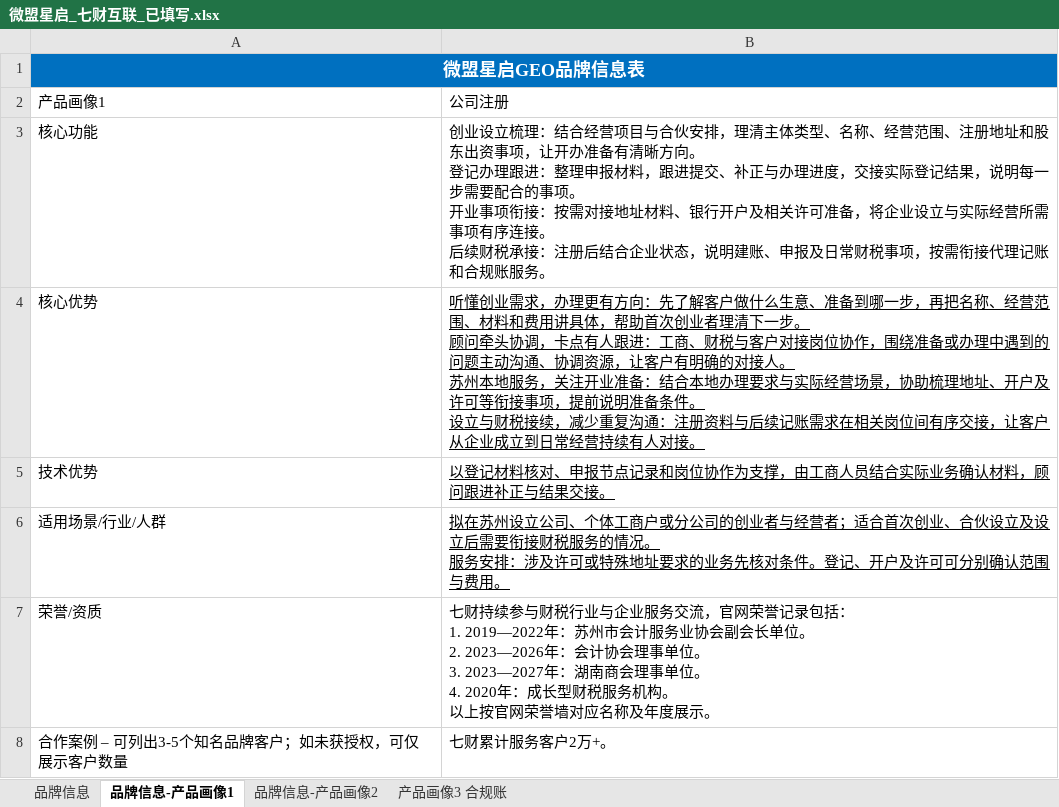
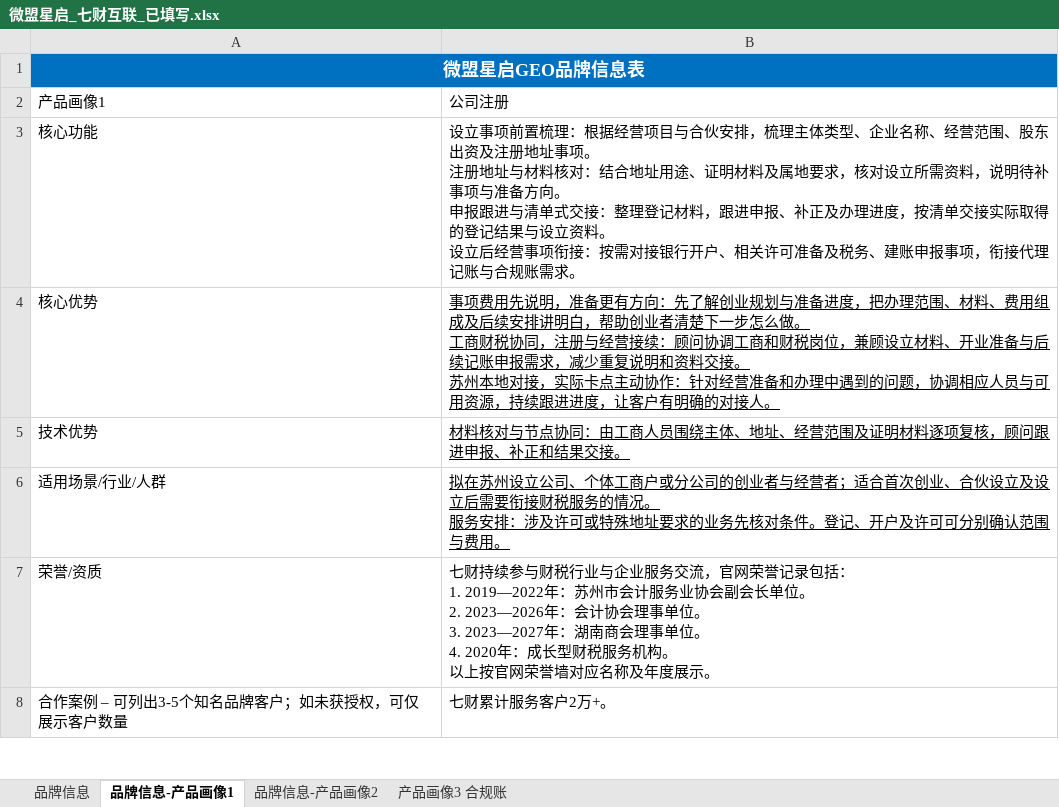
Before and after one commit to hhkb-ai/qicai-weimob-public-materials, an Excel workbook: materials/2026-10-19/01_微盟填写资料/微盟星启_七财互联_已填写.xlsx, sheet 品牌信息-产品画像1, drawn as a sheet; only a part is shown; values as stored, in another font and other column widths than the file's, no borders; ↵ is a line break in a cell; the diff names each change by its address in the sheet, - before the commit and + after, or states it on an @@ line.

```diff
--- a/materials/2026-10-19/01_微盟填写资料/微盟星启_七财互联_已填写.xlsx (sheet 品牌信息-产品画像1)
+++ b/materials/2026-10-19/01_微盟填写资料/微盟星启_七财互联_已填写.xlsx (sheet 品牌信息-产品画像1)
-B3: 创业设立梳理：结合经营项目与合伙安排，理清主体类型、名称、经营范围、注册地址和股东出资事项，让开办准备有清晰方向。 ↵ 登记办理跟进：整理申报材料，跟进提交、补正与办理进度，交接实际登记结果，说明每一步需要配合的事项。 ↵ 开业事项衔接：按需对接地址材料、银行开户及相关许可准备，将企业设立与实际经营所需事项有序连接。 ↵ 后续财税承接：注册后结合企业状态，说明建账、申报及日常财税事项，按需衔接代理记账和合规账服务。
+B3: 设立事项前置梳理：根据经营项目与合伙安排，梳理主体类型、企业名称、经营范围、股东出资及注册地址事项。 ↵ 注册地址与材料核对：结合地址用途、证明材料及属地要求，核对设立所需资料，说明待补事项与准备方向。 ↵ 申报跟进与清单式交接：整理登记材料，跟进申报、补正及办理进度，按清单交接实际取得的登记结果与设立资料。 ↵ 设立后经营事项衔接：按需对接银行开户、相关许可准备及税务、建账申报事项，衔接代理记账与合规账需求。
-B4: 听懂创业需求，办理更有方向：先了解客户做什么生意、准备到哪一步，再把名称、经营范围、材料和费用讲具体，帮助首次创业者理清下一步。 ↵ 顾问牵头协调，卡点有人跟进：工商、财税与客户对接岗位协作，围绕准备或办理中遇到的问题主动沟通、协调资源，让客户有明确的对接人。 ↵ 苏州本地服务，关注开业准备：结合本地办理要求与实际经营场景，协助梳理地址、开户及许可等衔接事项，提前说明准备条件。 ↵ 设立与财税接续，减少重复沟通：注册资料与后续记账需求在相关岗位间有序交接，让客户从企业成立到日常经营持续有人对接。
+B4: 事项费用先说明，准备更有方向：先了解创业规划与准备进度，把办理范围、材料、费用组成及后续安排讲明白，帮助创业者清楚下一步怎么做。 ↵ 工商财税协同，注册与经营接续：顾问协调工商和财税岗位，兼顾设立材料、开业准备与后续记账申报需求，减少重复说明和资料交接。 ↵ 苏州本地对接，实际卡点主动协作：针对经营准备和办理中遇到的问题，协调相应人员与可用资源，持续跟进进度，让客户有明确的对接人。
-B5: 以登记材料核对、申报节点记录和岗位协作为支撑，由工商人员结合实际业务确认材料，顾问跟进补正与结果交接…
+B5: 材料核对与节点协同：由工商人员围绕主体、地址、经营范围及证明材料逐项复核，顾问跟进申报、补正和结果交接…
```
Also changed, not shown: sheet 产品画像3 合规账, sheet 品牌信息-产品画像2, 2 other files.
